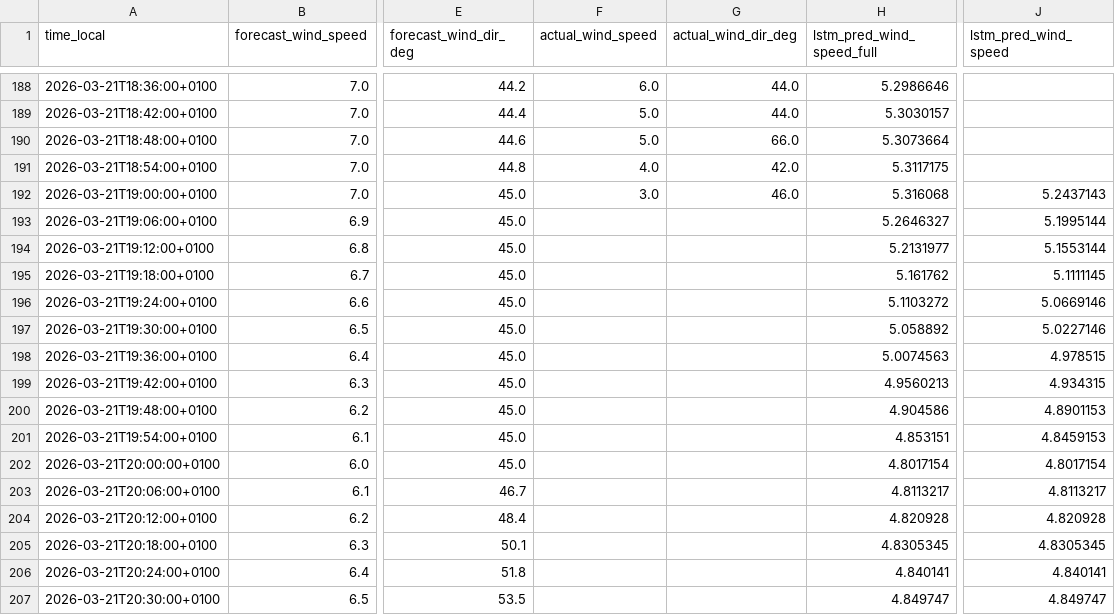
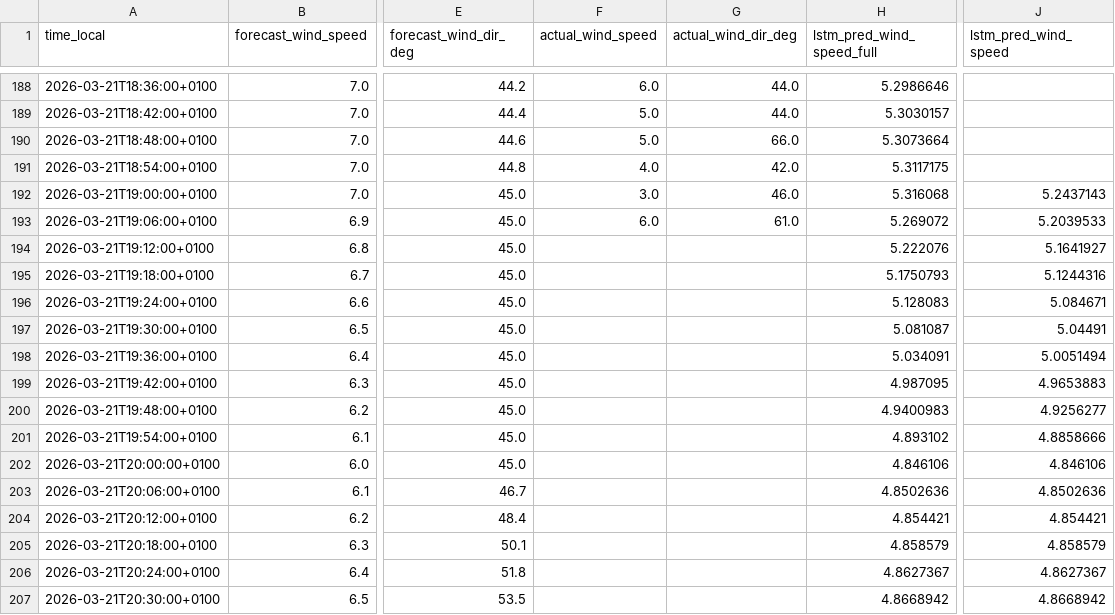
Before and after one commit to sandervancranenburgh/wind_dashboard, a CSV file: docs/current_day_predictions.csv, drawn as a sheet; only a part is shown, gaps mark what is left out; the diff covers the shown part only; the diff names each change by its address in the sheet, - before the commit and + after, or states it on an @@ line.

```diff
--- a/docs/current_day_predictions.csv
+++ b/docs/current_day_predictions.csv
-F193 (actual_wind_speed): (empty)
+F193 (actual_wind_speed): 6.0
-G193 (actual_wind_dir_deg): (empty)
+G193 (actual_wind_dir_deg): 61.0
-H193 (lstm_pred_wind_speed_full): 5.2646327
+H193 (lstm_pred_wind_speed_full): 5.269072
-J193 (lstm_pred_wind_speed): 5.1995144
+J193 (lstm_pred_wind_speed): 5.2039533
-H194 (lstm_pred_wind_speed_full): 5.2131977
+H194 (lstm_pred_wind_speed_full): 5.222076
-J194 (lstm_pred_wind_speed): 5.1553144
+J194 (lstm_pred_wind_speed): 5.1641927
-H195 (lstm_pred_wind_speed_full): 5.161762
+H195 (lstm_pred_wind_speed_full): 5.1750793
-J195 (lstm_pred_wind_speed): 5.1111145
+J195 (lstm_pred_wind_speed): 5.1244316
-H196 (lstm_pred_wind_speed_full): 5.1103272
+H196 (lstm_pred_wind_speed_full): 5.128083
-J196 (lstm_pred_wind_speed): 5.0669146
+J196 (lstm_pred_wind_speed): 5.084671
-H197 (lstm_pred_wind_speed_full): 5.058892
+H197 (lstm_pred_wind_speed_full): 5.081087
-J197 (lstm_pred_wind_speed): 5.0227146
+J197 (lstm_pred_wind_speed): 5.04491
-H198 (lstm_pred_wind_speed_full): 5.0074563
+H198 (lstm_pred_wind_speed_full): 5.034091
-J198 (lstm_pred_wind_speed): 4.978515
+J198 (lstm_pred_wind_speed): 5.0051494
-H199 (lstm_pred_wind_speed_full): 4.9560213
+H199 (lstm_pred_wind_speed_full): 4.987095
-J199 (lstm_pred_wind_speed): 4.934315
+J199 (lstm_pred_wind_speed): 4.9653883
-H200 (lstm_pred_wind_speed_full): 4.904586
+H200 (lstm_pred_wind_speed_full): 4.9400983
-J200 (lstm_pred_wind_speed): 4.8901153
+J200 (lstm_pred_wind_speed): 4.9256277
-H201 (lstm_pred_wind_speed_full): 4.853151
+H201 (lstm_pred_wind_speed_full): 4.893102
-J201 (lstm_pred_wind_speed): 4.8459153
+J201 (lstm_pred_wind_speed): 4.8858666
-H202 (lstm_pred_wind_speed_full): 4.8017154
+H202 (lstm_pred_wind_speed_full): 4.846106
-J202 (lstm_pred_wind_speed): 4.8017154
+J202 (lstm_pred_wind_speed): 4.846106
-H203 (lstm_pred_wind_speed_full): 4.8113217
+H203 (lstm_pred_wind_speed_full): 4.8502636
-J203 (lstm_pred_wind_speed): 4.8113217
+J203 (lstm_pred_wind_speed): 4.8502636
-H204 (lstm_pred_wind_speed_full): 4.820928
+H204 (lstm_pred_wind_speed_full): 4.854421
-J204 (lstm_pred_wind_speed): 4.820928
+J204 (lstm_pred_wind_speed): 4.854421
-H205 (lstm_pred_wind_speed_full): 4.8305345
+H205 (lstm_pred_wind_speed_full): 4.858579
-J205 (lstm_pred_wind_speed): 4.8305345
+J205 (lstm_pred_wind_speed): 4.858579
-H206 (lstm_pred_wind_speed_full): 4.840141
+H206 (lstm_pred_wind_speed_full): 4.8627367
-J206 (lstm_pred_wind_speed): 4.840141
+J206 (lstm_pred_wind_speed): 4.8627367
-H207 (lstm_pred_wind_speed_full): 4.849747
+H207 (lstm_pred_wind_speed_full): 4.8668942
-J207 (lstm_pred_wind_speed): 4.849747
+J207 (lstm_pred_wind_speed): 4.8668942
```
Also changed, not shown: 68 edited cells elsewhere in this file, 5 other files.
